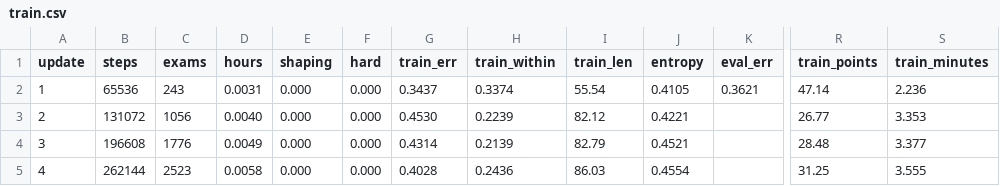
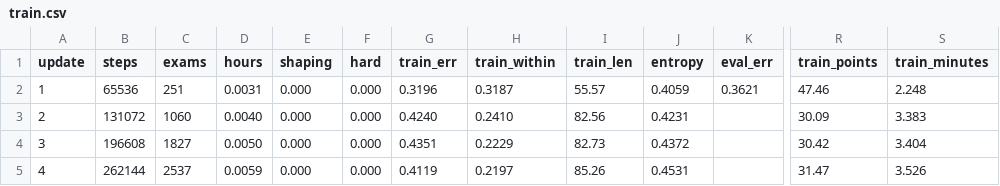
Before and after one commit to drburke-droid/nhl-sog-predictor, a CSV file: world_roads/phoropter_ai/runs/m/logs/train.csv, drawn as a sheet; only a part is shown, gaps mark what is left out; the diff covers the shown part only; the diff names each change by its address in the sheet, - before the commit and + after, or states it on an @@ line.

```diff
--- a/world_roads/phoropter_ai/runs/m/logs/train.csv
+++ b/world_roads/phoropter_ai/runs/m/logs/train.csv
-C2 (exams): 243
+C2 (exams): 251
-G2 (train_err): 0.3437
+G2 (train_err): 0.3196
-H2 (train_within): 0.3374
+H2 (train_within): 0.3187
-I2 (train_len): 55.54
+I2 (train_len): 55.57
-J2 (entropy): 0.4105
+J2 (entropy): 0.4059
-R2 (train_points): 47.14
+R2 (train_points): 47.46
-S2 (train_minutes): 2.236
+S2 (train_minutes): 2.248
-C3 (exams): 1056
+C3 (exams): 1060
-G3 (train_err): 0.4530
+G3 (train_err): 0.4240
-H3 (train_within): 0.2239
+H3 (train_within): 0.2410
-I3 (train_len): 82.12
+I3 (train_len): 82.56
-J3 (entropy): 0.4221
+J3 (entropy): 0.4231
-R3 (train_points): 26.77
+R3 (train_points): 30.09
-S3 (train_minutes): 3.353
+S3 (train_minutes): 3.383
-C4 (exams): 1776
+C4 (exams): 1827
-D4 (hours): 0.0049
+D4 (hours): 0.0050
-G4 (train_err): 0.4314
+G4 (train_err): 0.4351
-H4 (train_within): 0.2139
+H4 (train_within): 0.2229
-I4 (train_len): 82.79
+I4 (train_len): 82.73
-J4 (entropy): 0.4521
+J4 (entropy): 0.4372
-R4 (train_points): 28.48
+R4 (train_points): 30.42
-S4 (train_minutes): 3.377
+S4 (train_minutes): 3.404
-C5 (exams): 2523
+C5 (exams): 2537
-D5 (hours): 0.0058
+D5 (hours): 0.0059
-G5 (train_err): 0.4028
+G5 (train_err): 0.4119
-H5 (train_within): 0.2436
+H5 (train_within): 0.2197
-I5 (train_len): 86.03
+I5 (train_len): 85.26
-J5 (entropy): 0.4554
+J5 (entropy): 0.4531
-R5 (train_points): 31.25
+R5 (train_points): 31.47
-S5 (train_minutes): 3.555
+S5 (train_minutes): 3.526
```
Also changed, not shown: 9 removed rows and 48 edited cells elsewhere in this file, 18 other files.
